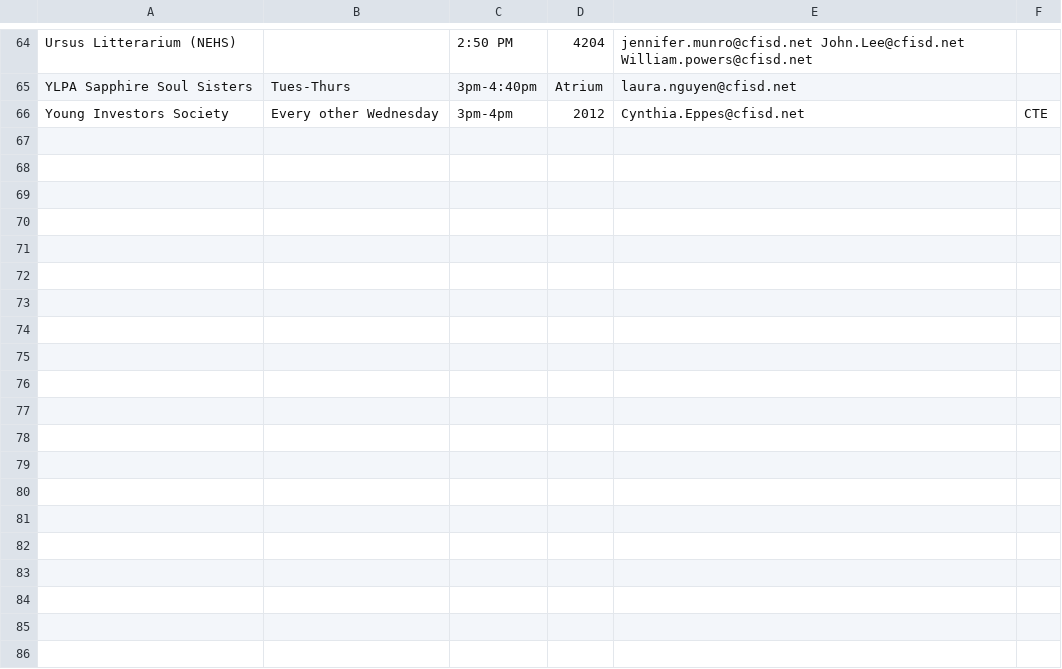
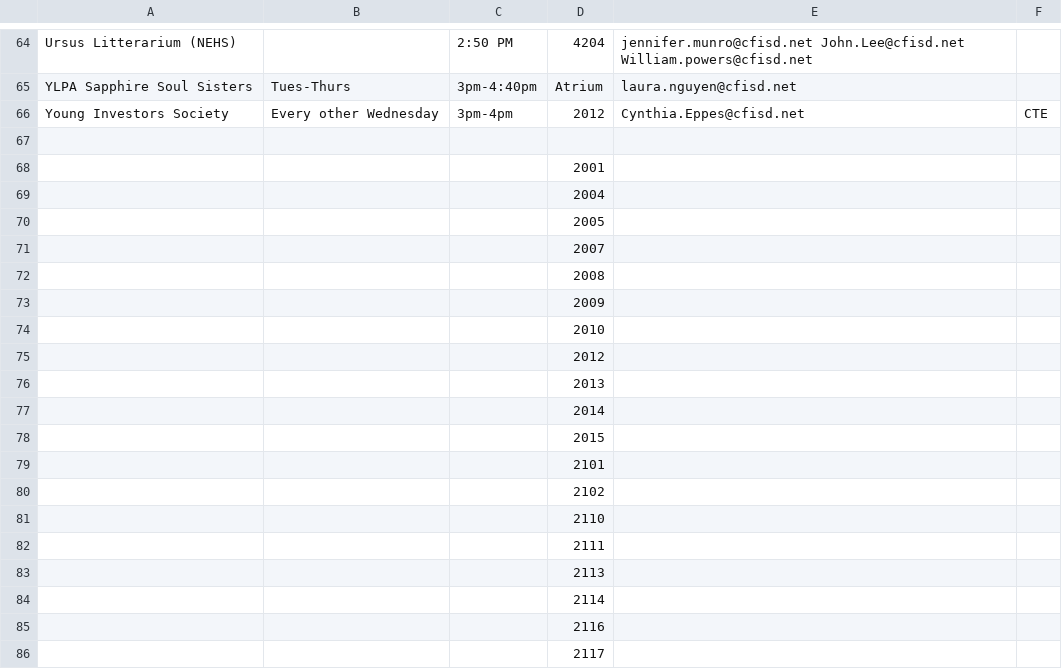
Before and after one commit to AbaDragon47/BridgelandHighSchoolGPS, a CSV file: Assets/classes.csv, drawn as a sheet; only a part is shown, gaps mark what is left out; the diff covers the shown part only; the diff names each change by its address in the sheet, - before the commit and + after, or states it on an @@ line.

```diff
--- a/Assets/classes.csv
+++ b/Assets/classes.csv
+row 67: (empty)
+row 68:  |  |  | 2001
+row 69:  |  |  | 2004
+row 70:  |  |  | 2005
+row 71:  |  |  | 2007
+row 72:  |  |  | 2008
+row 73:  |  |  | 2009
+row 74:  |  |  | 2010
+row 75:  |  |  | 2012
+row 76:  |  |  | 2013
+row 77:  |  |  | 2014
+row 78:  |  |  | 2015
+row 79:  |  |  | 2101
+row 80:  |  |  | 2102
+row 81:  |  |  | 2110
+row 82:  |  |  | 2111
+row 83:  |  |  | 2113
+row 84:  |  |  | 2114
+row 85:  |  |  | 2116
+row 86:  |  |  | 2117
```
Also changed, not shown: 87 added rows elsewhere in this file, 4 other files.
